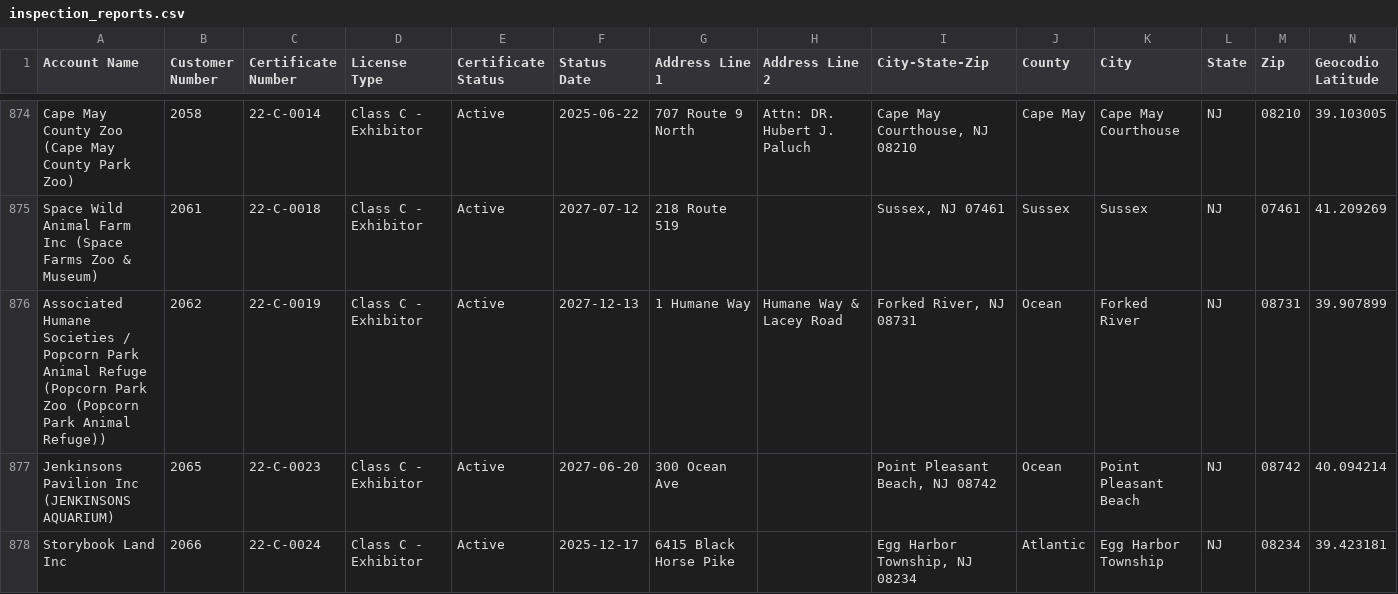
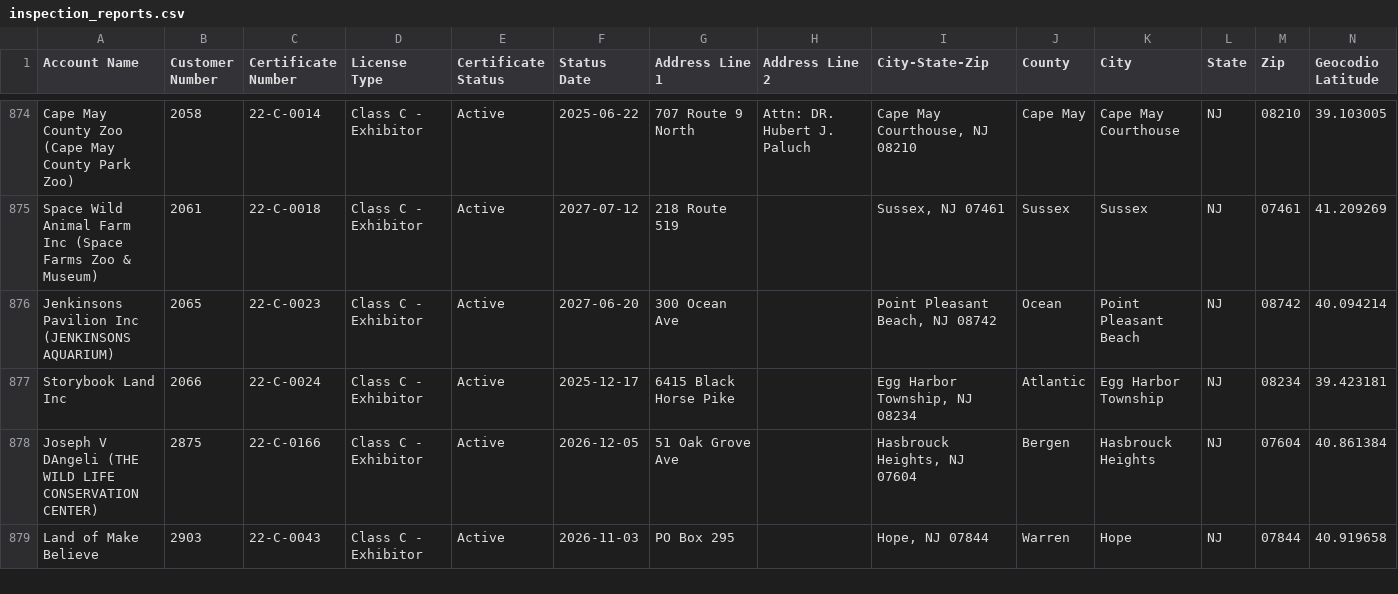
Before and after one commit to counterspecies/UntilEveryCage, a CSV file: static_data/inspection_reports.csv, drawn as a sheet; only a part is shown, gaps mark what is left out; the shorter side is filled out with more unchanged rows; rows hold the shown columns only; the diff covers the shown part only; the diff names each change by its address in the sheet, - before the commit and + after, or states it on an @@ line.

```diff
--- a/static_data/inspection_reports.csv
+++ b/static_data/inspection_reports.csv
-row 876: Associated Humane Societies / Popcorn Park Animal Refuge (Popcorn Park Zoo (Popcorn Park Animal Refuge)) | 2062 | 22-C-0019 | Class C - Exhibitor | Active | 2027-12-13 | 1 Humane Way | Humane Way & Lacey Road | Forked River, NJ 08731 | Ocean | Forked River | NJ | 08731 | 39.907899
```
Also changed, not shown: 6 removed rows elsewhere in this file, 3 other files.
